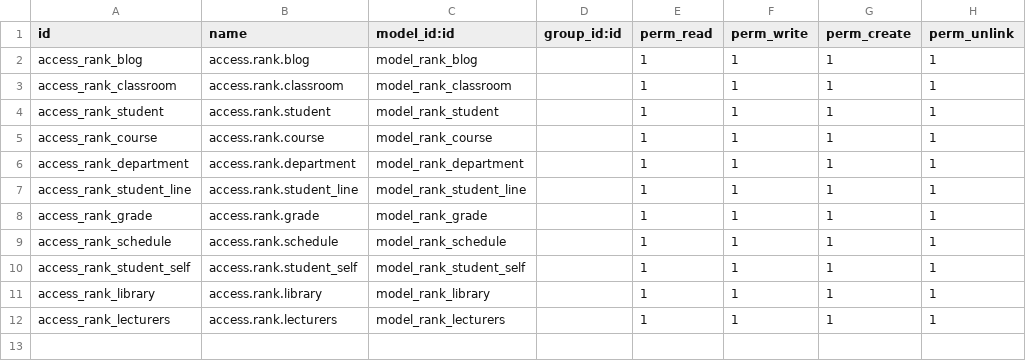
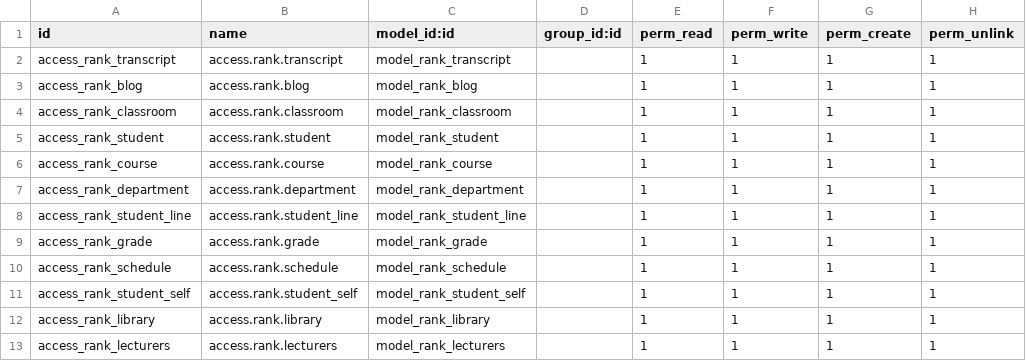
Before and after one commit to kimbi619/odoo-rank, a CSV file: security/ir.model.access.csv, drawn as a sheet.

```diff
--- a/security/ir.model.access.csv
+++ b/security/ir.model.access.csv
@@ -1,2 +1,3 @@
 id,name,model_id:id,group_id:id,perm_read,perm_write,perm_create,perm_unlink
+access_rank_transcript,access.rank.transcript,model_rank_transcript,,1,1,1,1
 access_rank_blog,access.rank.blog,model_rank_blog,,1,1,1,1
```
Also changed, not shown: 11 other files.
